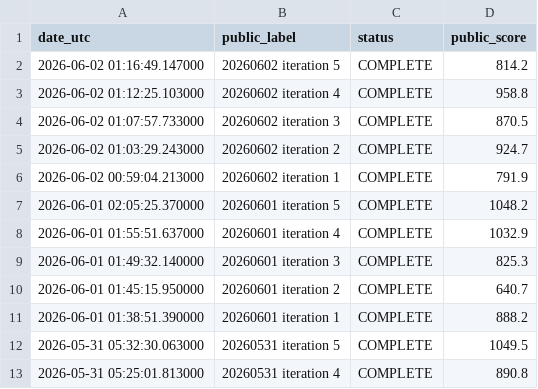
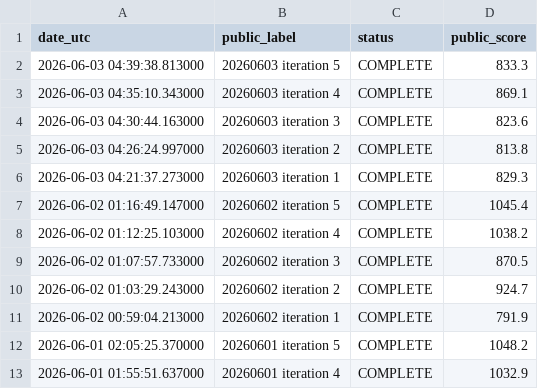
Before and after one commit to Beiciccc/orbit-wars-experiment-log, a CSV file: data/submission-summary.csv, drawn as a sheet; only a part is shown; the shorter side is filled out with more unchanged rows; the diff covers the shown part only.

Commit message:
Refresh public snapshot for 2026-06-03

```diff
--- a/data/submission-summary.csv
+++ b/data/submission-summary.csv
@@ -1,4 +1,9 @@
 date_utc,public_label,status,public_score
-2026-06-02 01:16:49.147000,20260602 iteration 5,COMPLETE,814.2
-2026-06-02 01:12:25.103000,20260602 iteration 4,COMPLETE,958.8
+2026-06-03 04:39:38.813000,20260603 iteration 5,COMPLETE,833.3
+2026-06-03 04:35:10.343000,20260603 iteration 4,COMPLETE,869.1
+2026-06-03 04:30:44.163000,20260603 iteration 3,COMPLETE,823.6
+2026-06-03 04:26:24.997000,20260603 iteration 2,COMPLETE,813.8
+2026-06-03 04:21:37.273000,20260603 iteration 1,COMPLETE,829.3
+2026-06-02 01:16:49.147000,20260602 iteration 5,COMPLETE,1045.4
+2026-06-02 01:12:25.103000,20260602 iteration 4,COMPLETE,1038.2
 2026-06-02 01:07:57.733000,20260602 iteration 3,COMPLETE,870.5
```
Also changed, not shown: 5 removed rows and 22 edited cells elsewhere in this file, data/leaderboard-top20.csv, 4 other files.
